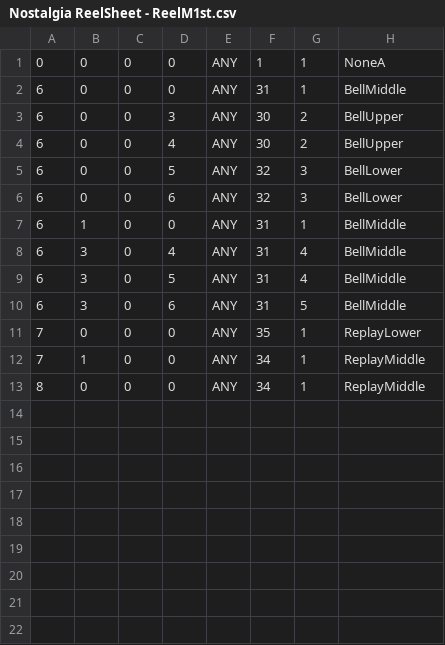
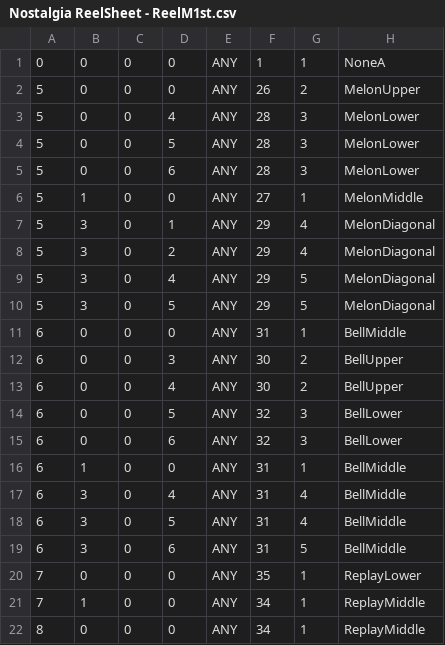
Before and after one commit to Tom201512/Nostalgia-Remake, a CSV file: Assets/DataFile/ReelM/Nostalgia ReelSheet - ReelM1st.csv, drawn as a sheet; the diff names each change by its address in the sheet, - before the commit and + after, or states it on an @@ line.

```diff
--- a/Assets/DataFile/ReelM/Nostalgia ReelSheet - ReelM1st.csv
+++ b/Assets/DataFile/ReelM/Nostalgia ReelSheet - ReelM1st.csv
+row 2: 5 | 0 | 0 | 0 | ANY | 26 | 2 | MelonUpper
+row 3: 5 | 0 | 0 | 4 | ANY | 28 | 3 | MelonLower
+row 4: 5 | 0 | 0 | 5 | ANY | 28 | 3 | MelonLower
+row 5: 5 | 0 | 0 | 6 | ANY | 28 | 3 | MelonLower
+row 6: 5 | 1 | 0 | 0 | ANY | 27 | 1 | MelonMiddle
+row 7: 5 | 3 | 0 | 1 | ANY | 29 | 4 | MelonDiagonal
+row 8: 5 | 3 | 0 | 2 | ANY | 29 | 4 | MelonDiagonal
+row 9: 5 | 3 | 0 | 4 | ANY | 29 | 5 | MelonDiagonal
+row 10: 5 | 3 | 0 | 5 | ANY | 29 | 5 | MelonDiagonal
```
Also changed, not shown: Assets/DataFile/ReelL/Nostalgia ReelSheet - ReelL1st.csv, Assets/DataFile/ReelM/Nostalgia ReelSheet - ReelM2nd.csv, 11 other files.
